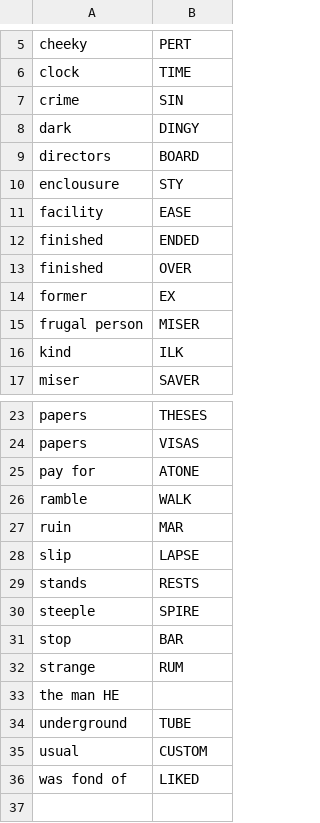
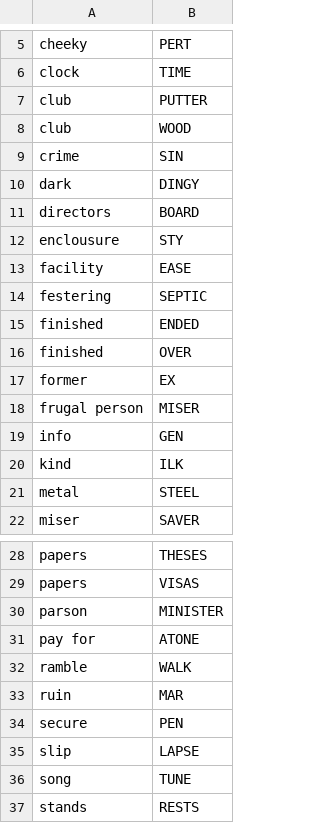
Before and after one commit to agarrigu/cryptic-lists, a TSV file: synonyms.tsv, drawn as a sheet; only a part is shown, gaps mark what is left out; the shorter side is filled out with more unchanged rows; the diff covers the shown part only.

Commit message:
tsvs,lists: add entries

```diff
--- a/synonyms.tsv
+++ b/synonyms.tsv
@@ -6,2 +6,4 @@ cheeky	PERT
 clock	TIME
+club	PUTTER
+club	WOOD
 crime	SIN
@@ -11,2 +13,3 @@ enclousure	STY
 facility	EASE
+festering	SEPTIC
 finished	ENDED
@@ -15,3 +18,5 @@ former	EX
 frugal person	MISER
+info	GEN
 kind	ILK
+metal	STEEL
 miser	SAVER
@@ -24,2 +29,3 @@ papers	THESES
 papers	VISAS
+parson	MINISTER
 pay for	ATONE
@@ -27,3 +33,5 @@ ramble	WALK
 ruin	MAR
+secure	PEN
 slip	LAPSE
+song	TUNE
 stands	RESTS
```
Also changed, not shown: 2 added rows elsewhere in this file, abbreviations.tsv, 1 other file.
